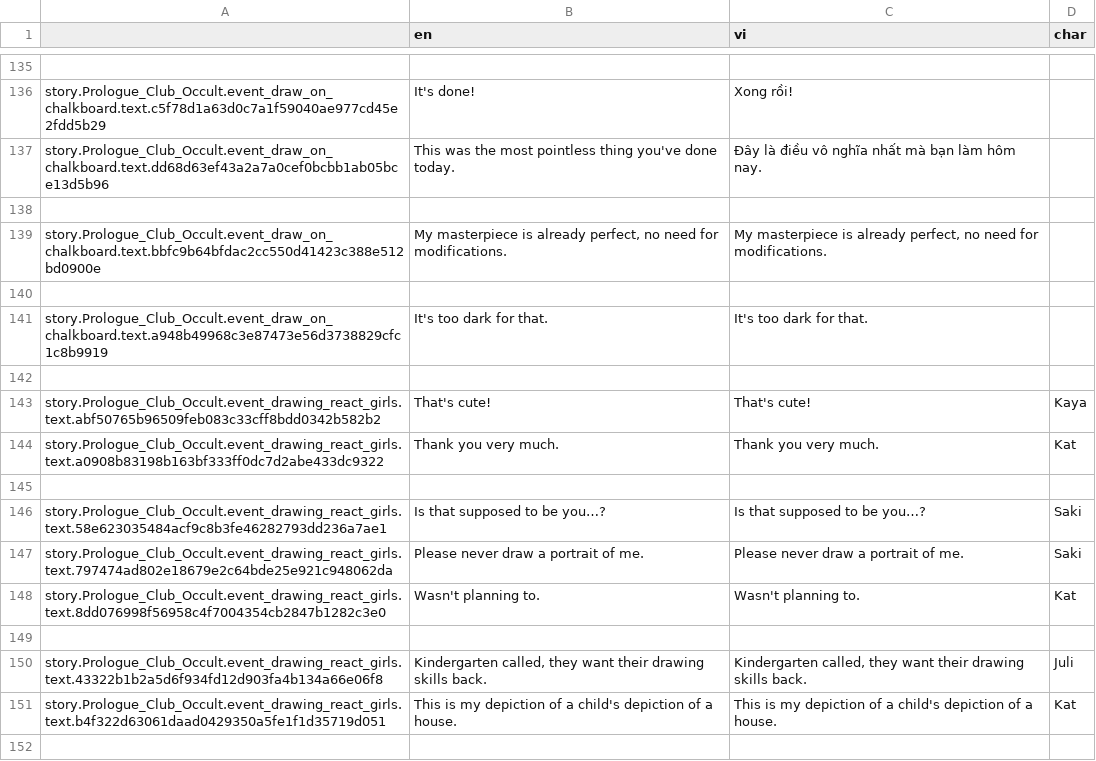
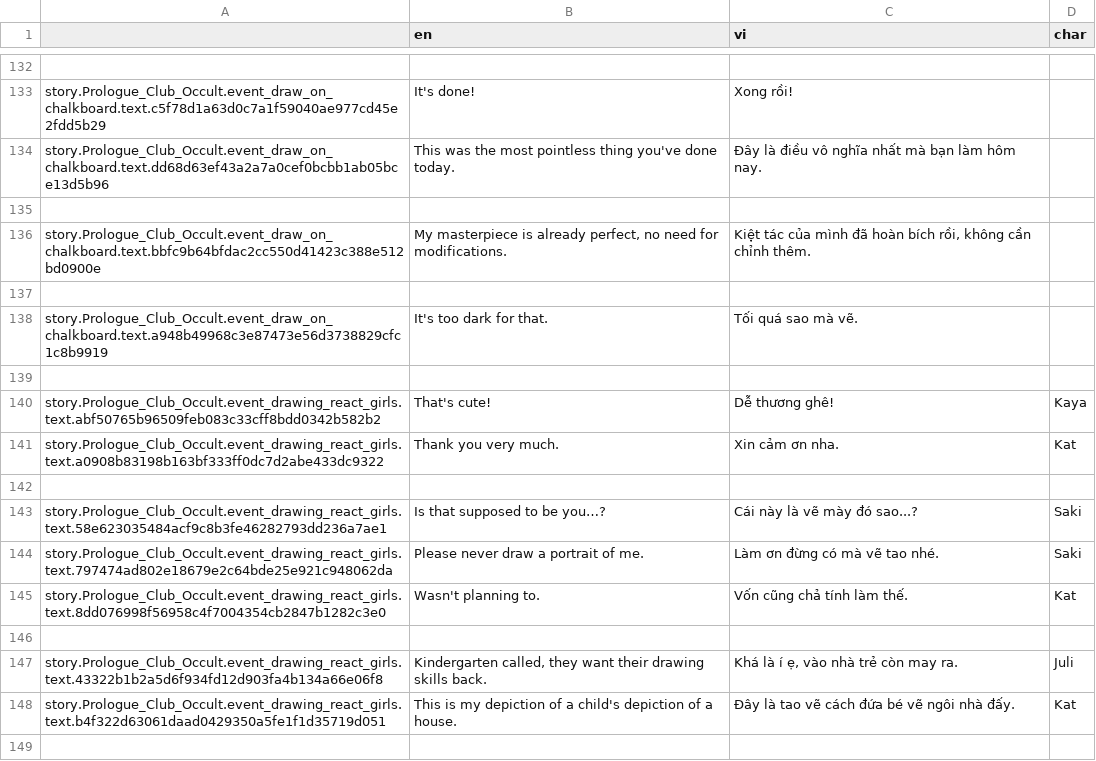
Before and after one commit to Meigyoku-Thmn/Project-Kat-Vietnamese-Translation, a CSV file: package/definitions/captions/vi/Prologue_Club_Occult.csv, drawn as a sheet; only a part is shown, gaps mark what is left out; the diff covers the shown part only.

```diff
--- a/package/definitions/captions/vi/Prologue_Club_Occult.csv
+++ b/package/definitions/captions/vi/Prologue_Club_Occult.csv
@@ -138,15 +135,15 @@ story.Prologue_Club_Occult.event_draw_on_chalkboard.text.dd68d63ef43a2a7a0cef0bc
 ,,,
-story.Prologue_Club_Occult.event_draw_on_chalkboard.text.bbfc9b64bfdac2cc550d41423c388e512bd0900e,"My masterpiece is already perfect, no need for modifications.","My masterpiece is already perfect, no need for modifications.",
+story.Prologue_Club_Occult.event_draw_on_chalkboard.text.bbfc9b64bfdac2cc550d41423c388e512bd0900e,"My masterpiece is already perfect, no need for modifications.","Kiệt tác của mình đã hoàn bích rồi, không cần chỉnh thêm.",
 ,,,
-story.Prologue_Club_Occult.event_draw_on_chalkboard.text.a948b49968c3e87473e56d3738829cfc1c8b9919,It's too dark for that.,It's too dark for that.,
+story.Prologue_Club_Occult.event_draw_on_chalkboard.text.a948b49968c3e87473e56d3738829cfc1c8b9919,It's too dark for that.,Tối quá sao mà vẽ.,
 ,,,
-story.Prologue_Club_Occult.event_drawing_react_girls.text.abf50765b96509feb083c33cff8bdd0342b582b2,That's cute!,That's cute!,Kaya
-story.Prologue_Club_Occult.event_drawing_react_girls.text.a0908b83198b163bf333ff0dc7d2abe433dc9322,Thank you very much.,Thank you very much.,Kat
+story.Prologue_Club_Occult.event_drawing_react_girls.text.abf50765b96509feb083c33cff8bdd0342b582b2,That's cute!,Dễ thương ghê!,Kaya
+story.Prologue_Club_Occult.event_drawing_react_girls.text.a0908b83198b163bf333ff0dc7d2abe433dc9322,Thank you very much.,Xin cảm ơn nha.,Kat
 ,,,
-story.Prologue_Club_Occult.event_drawing_react_girls.text.58e623035484acf9c8b3fe46282793dd236a7ae1,Is that supposed to be you…?,Is that supposed to be you…?,Saki
-story.Prologue_Club_Occult.event_drawing_react_girls.text.797474ad802e18679e2c64bde25e921c948062da,Please never draw a portrait of me.,Please never draw a portrait of me.,Saki
-story.Prologue_Club_Occult.event_drawing_react_girls.text.8dd076998f56958c4f7004354cb2847b1282c3e0,Wasn't planning to.,Wasn't planning to.,Kat
+story.Prologue_Club_Occult.event_drawing_react_girls.text.58e623035484acf9c8b3fe46282793dd236a7ae1,Is that supposed to be you…?,Cái này là vẽ mày đó sao...?,Saki
+story.Prologue_Club_Occult.event_drawing_react_girls.text.797474ad802e18679e2c64bde25e921c948062da,Please never draw a portrait of me.,Làm ơn đừng có mà vẽ tao nhé.,Saki
+story.Prologue_Club_Occult.event_drawing_react_girls.text.8dd076998f56958c4f7004354cb2847b1282c3e0,Wasn't planning to.,Vốn cũng chả tính làm thế.,Kat
 ,,,
-story.Prologue_Club_Occult.event_drawing_react_girls.text.43322b1b2a5d6f934fd12d903fa4b134a66e06f8,"Kindergarten called, they want their drawing skills back.","Kindergarten called, they want their drawing skills back.",Juli
-story.Prologue_Club_Occult.event_drawing_react_girls.text.b4f322d63061daad0429350a5fe1f1d35719d051,This is my depiction of a child's depiction of a house.,This is my depiction of a child's depiction of a house.,Kat
+story.Prologue_Club_Occult.event_drawing_react_girls.text.43322b1b2a5d6f934fd12d903fa4b134a66e06f8,"Kindergarten called, they want their drawing skills back.","Khá là í ẹ, vào nhà trẻ còn may ra.",Juli
+story.Prologue_Club_Occult.event_drawing_react_girls.text.b4f322d63061daad0429350a5fe1f1d35719d051,This is my depiction of a child's depiction of a house.,Đây là tao vẽ cách đứa bé vẽ ngôi nhà đấy.,Kat
 ,,,
```
Also changed, not shown: 1 added row, 3 removed rows and 150 edited cells elsewhere in this file, ja/ja_Prologue_Club_Occult.csv, package/definitions/captions/vi/Global.csv, 1 other file.
